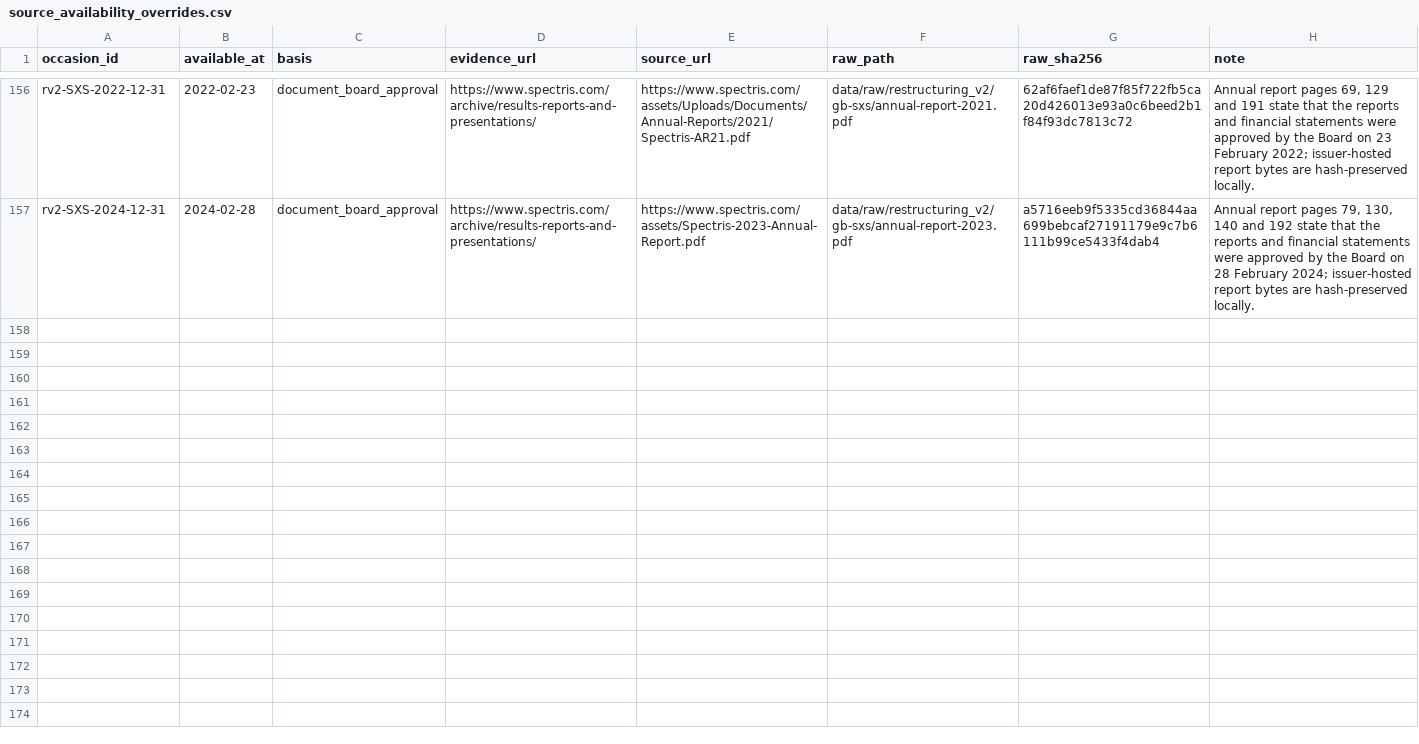
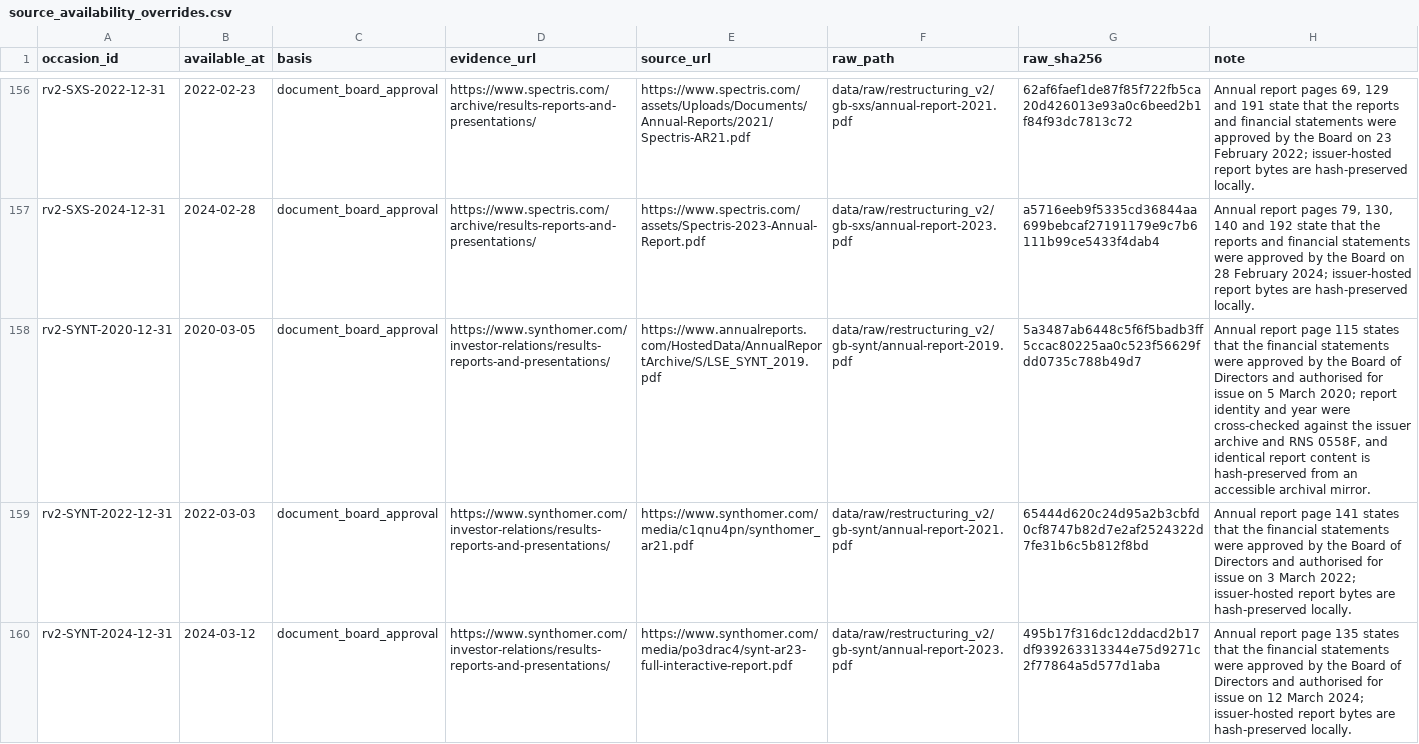
Before and after one commit to roseattridge-gif/piotw-intelligence, a CSV file: data/restructuring_v2/source_availability_overrides.csv, drawn as a sheet; only a part is shown, gaps mark what is left out; the diff names each change by its address in the sheet, - before the commit and + after, or states it on an @@ line.

Commit message:
Record additional v2 source attempts

```diff
--- a/data/restructuring_v2/source_availability_overrides.csv
+++ b/data/restructuring_v2/source_availability_overrides.csv
+row 158: rv2-SYNT-2020-12-31 | 2020-03-05 | document_board_approval | https://www.synthomer.com/investor-relations/results-reports-and-presentations/ | https://www.annualreports.com/HostedData/AnnualReportArchive/S/LSE_SYNT_2019.pdf | data/raw/restructuring_v2/gb-synt/annual-report-2019.pdf | 5a3487ab6448c5f6f5badb3ff5ccac80225aa0c523f56629fdd0735c788b49d7 | Annual report page 115 states that the financial statements were approved by the Board of Directors and authorised for issue on 5 March 2020; report identity and year were cross-checked against the issuer archive and RNS 0558F, and identical report content is hash-preserved from an accessible archival mirror.
+row 159: rv2-SYNT-2022-12-31 | 2022-03-03 | document_board_approval | https://www.synthomer.com/investor-relations/results-reports-and-presentations/ | https://www.synthomer.com/media/c1qnu4pn/synthomer_ar21.pdf | data/raw/restructuring_v2/gb-synt/annual-report-2021.pdf | 65444d620c24d95a2b3cbfd0cf8747b82d7e2af2524322d7fe31b6c5b812f8bd | Annual report page 141 states that the financial statements were approved by the Board of Directors and authorised for issue on 3 March 2022; issuer-hosted report bytes are hash-preserved locally.
+row 160: rv2-SYNT-2024-12-31 | 2024-03-12 | document_board_approval | https://www.synthomer.com/investor-relations/results-reports-and-presentations/ | https://www.synthomer.com/media/po3drac4/synt-ar23-full-interactive-report.pdf | data/raw/restructuring_v2/gb-synt/annual-report-2023.pdf | 495b17f316dc12ddacd2b17df939263313344e75d9271c2f77864a5d577d1aba | Annual report page 135 states that the financial statements were approved by the Board of Directors and authorised for issue on 12 March 2024; issuer-hosted report bytes are hash-preserved locally.
```
Also changed, not shown: data/restructuring_v2/official_source_registry.csv, 2 other files.
